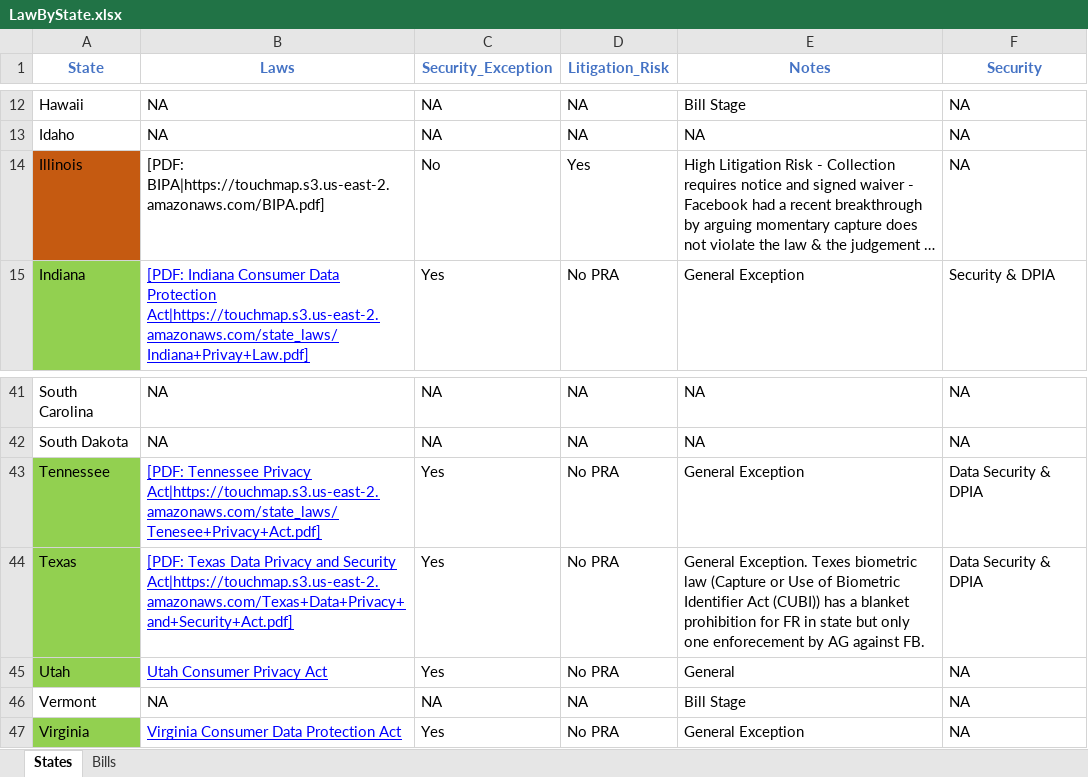
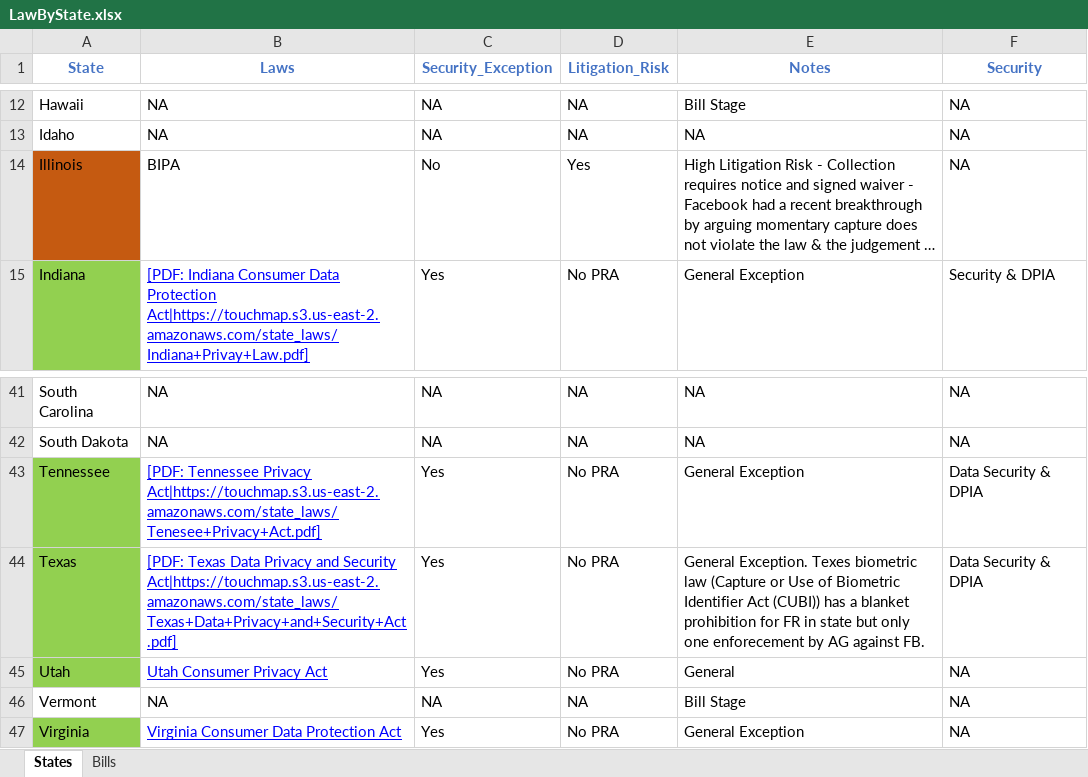
Before and after one commit to Lalanikw/touchmap, an Excel workbook: scripts/LawByState.xlsx, sheet States, drawn as a sheet; only a part is shown, gaps mark what is left out; long unchanged cells end in …; values as stored, in another font and other column widths than the file's, no borders; the diff names each change by its address in the sheet, - before the commit and + after, or states it on an @@ line.

Commit message:
type correction in TX file

```diff
--- a/scripts/LawByState.xlsx (sheet States)
+++ b/scripts/LawByState.xlsx (sheet States)
-B14 (Laws): [PDF: BIPA|https://touchmap.s3.us-east-2.amazonaws.com/BIPA.pdf]
+B14 (Laws): BIPA
-B44 (Laws): …and Security Act|https://touchmap.s3.us-east-2.amazonaws.com/Texas+Data+Privacy+and+Security+Act.pdf]
+B44 (Laws): …and Security Act|https://touchmap.s3.us-east-2.amazonaws.com/state_laws/Texas+Data+Privacy+and+Security+Act.pdf]
```
